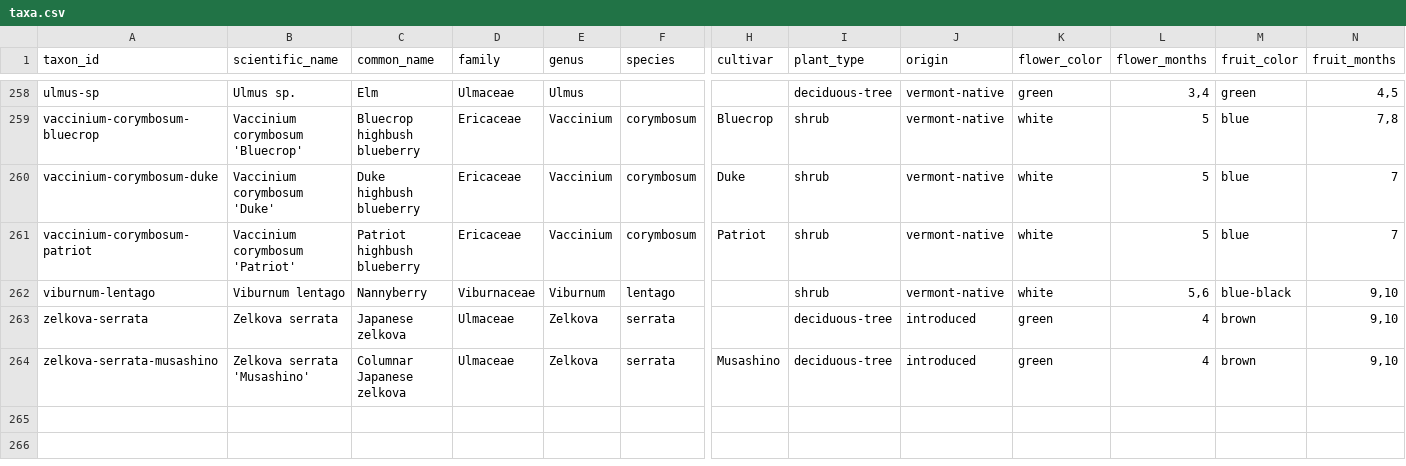
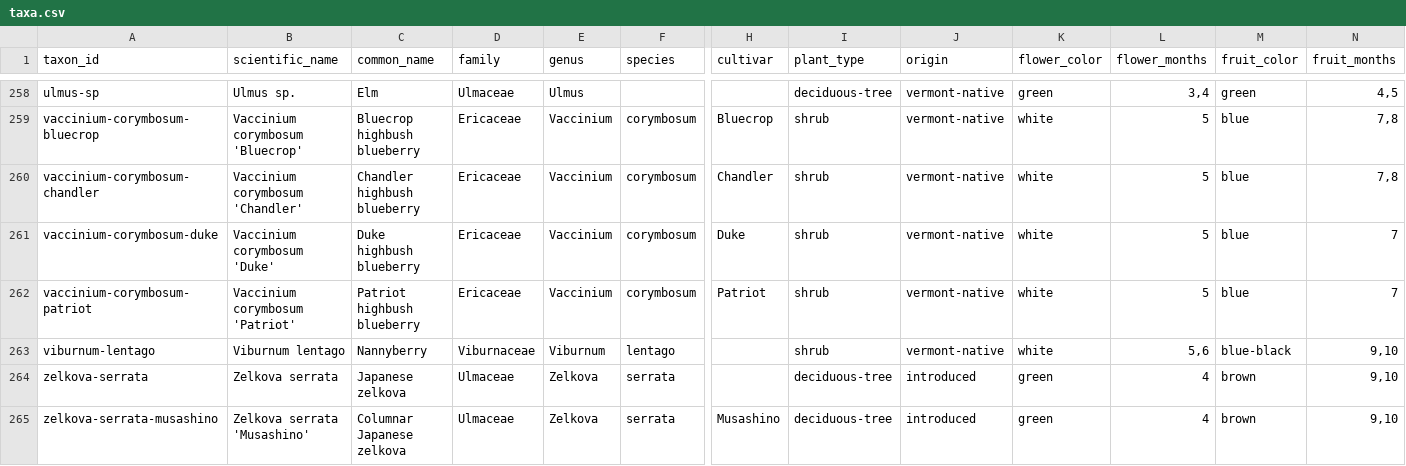
Before and after one commit to durodriguez/Florestas_VT, a CSV file: data/taxa.csv, drawn as a sheet; only a part is shown, gaps mark what is left out; rows hold the shown columns only; the diff names each change by its address in the sheet, - before the commit and + after, or states it on an @@ line.

```diff
--- a/data/taxa.csv
+++ b/data/taxa.csv
+row 260: vaccinium-corymbosum-chandler | Vaccinium corymbosum 'Chandler' | Chandler highbush blueberry | Ericaceae | Vaccinium | corymbosum | Chandler | shrub | vermont-native | white | 5 | blue | 7,8
```
Also changed, not shown: 1 other file.
